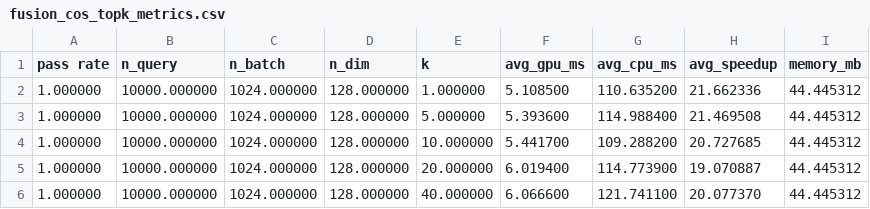
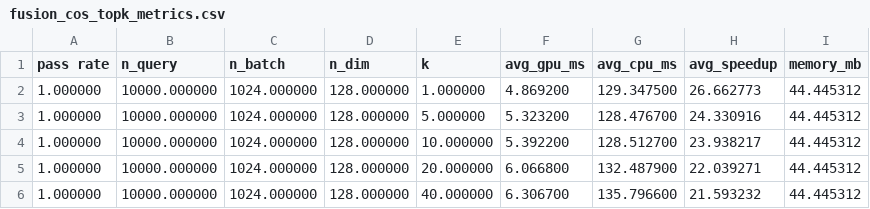
Before and after one commit to mindtravel/pgvector, a CSV file: cuda/unit_tests/csv_results/fusion_cos_topk_metrics.csv, drawn as a sheet.

```diff
--- a/cuda/unit_tests/csv_results/fusion_cos_topk_metrics.csv
+++ b/cuda/unit_tests/csv_results/fusion_cos_topk_metrics.csv
@@ -1,6 +1,6 @@
 pass rate,n_query,n_batch,n_dim,k,avg_gpu_ms,avg_cpu_ms,avg_speedup,memory_mb
-1.000000,10000.000000,1024.000000,128.000000,1.000000,5.108500,110.635200,21.662336,44.445312
-1.000000,10000.000000,1024.000000,128.000000,5.000000,5.393600,114.988400,21.469508,44.445312
-1.000000,10000.000000,1024.000000,128.000000,10.000000,5.441700,109.288200,20.727685,44.445312
-1.000000,10000.000000,1024.000000,128.000000,20.000000,6.019400,114.773900,19.070887,44.445312
-1.000000,10000.000000,1024.000000,128.000000,40.000000,6.066600,121.741100,20.077370,44.445312
+1.000000,10000.000000,1024.000000,128.000000,1.000000,4.869200,129.347500,26.662773,44.445312
+1.000000,10000.000000,1024.000000,128.000000,5.000000,5.323200,128.476700,24.330916,44.445312
+1.000000,10000.000000,1024.000000,128.000000,10.000000,5.392200,128.512700,23.938217,44.445312
+1.000000,10000.000000,1024.000000,128.000000,20.000000,6.066800,132.487900,22.039271,44.445312
+1.000000,10000.000000,1024.000000,128.000000,40.000000,6.306700,135.796600,21.593232,44.445312
```
Also changed, not shown: cuda/unit_tests/csv_results/ivfflat_search_metrics.csv, cuda/unit_tests/csv_results/kmeans_cluster_metrics.csv, 47 other files.
